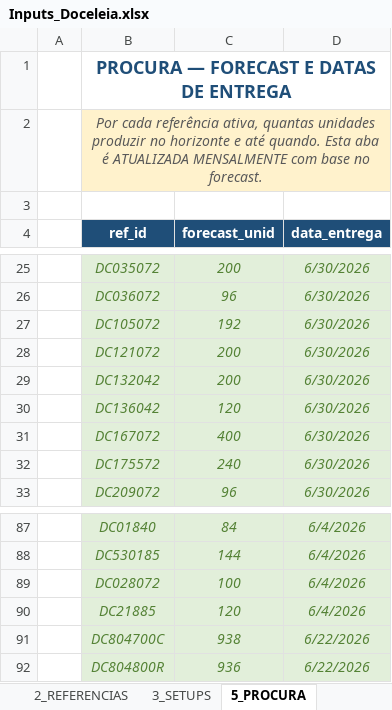
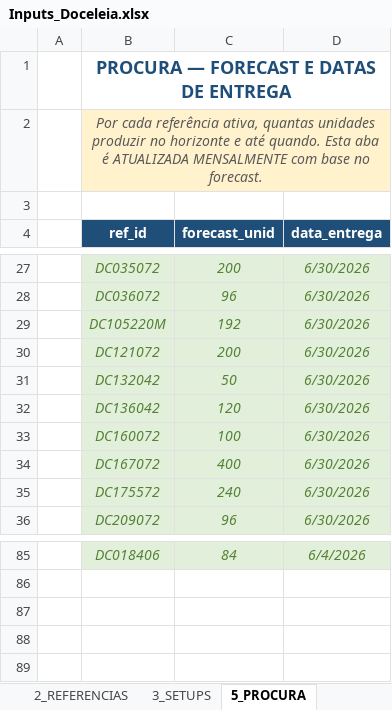
Before and after one commit to MarianaPrimor/tese, an Excel workbook: Inputs_Doceleia.xlsx, sheet 5_PROCURA, drawn as a sheet; only a part is shown, gaps mark what is left out; values as stored, in another font and other column widths than the file's, no borders; removed rows and columns are numbered as before the commit, all else as after; the diff covers the shown part only; the diff names each change by its address in the sheet, - before the commit and + after, or states it on an @@ line.

```diff
--- a/Inputs_Doceleia.xlsx (sheet 5_PROCURA)
+++ b/Inputs_Doceleia.xlsx (sheet 5_PROCURA)
-B29 (ref_id): DC105072
+B29 (ref_id): DC105220M
-C31 (forecast_unid): 200
+C31 (forecast_unid): 50
+row 33:  | DC160072 | 100 | 6/30/2026
-B85 (ref_id): DC01840
+B85 (ref_id): DC018406
-row 88:  | DC530185 | 144 | 6/4/2026
-row 89:  | DC028072 | 100 | 6/4/2026
-row 90:  | DC21885 | 120 | 6/4/2026
-row 91:  | DC804700C | 938 | 6/22/2026
-row 92:  | DC804800R | 936 | 6/22/2026
```
Also changed, not shown: 21 added rows, 24 removed rows and 16 edited cells elsewhere in this sheet, other sheet tabs, Inputs_Doceleia_small.xlsx, 8 other files.
